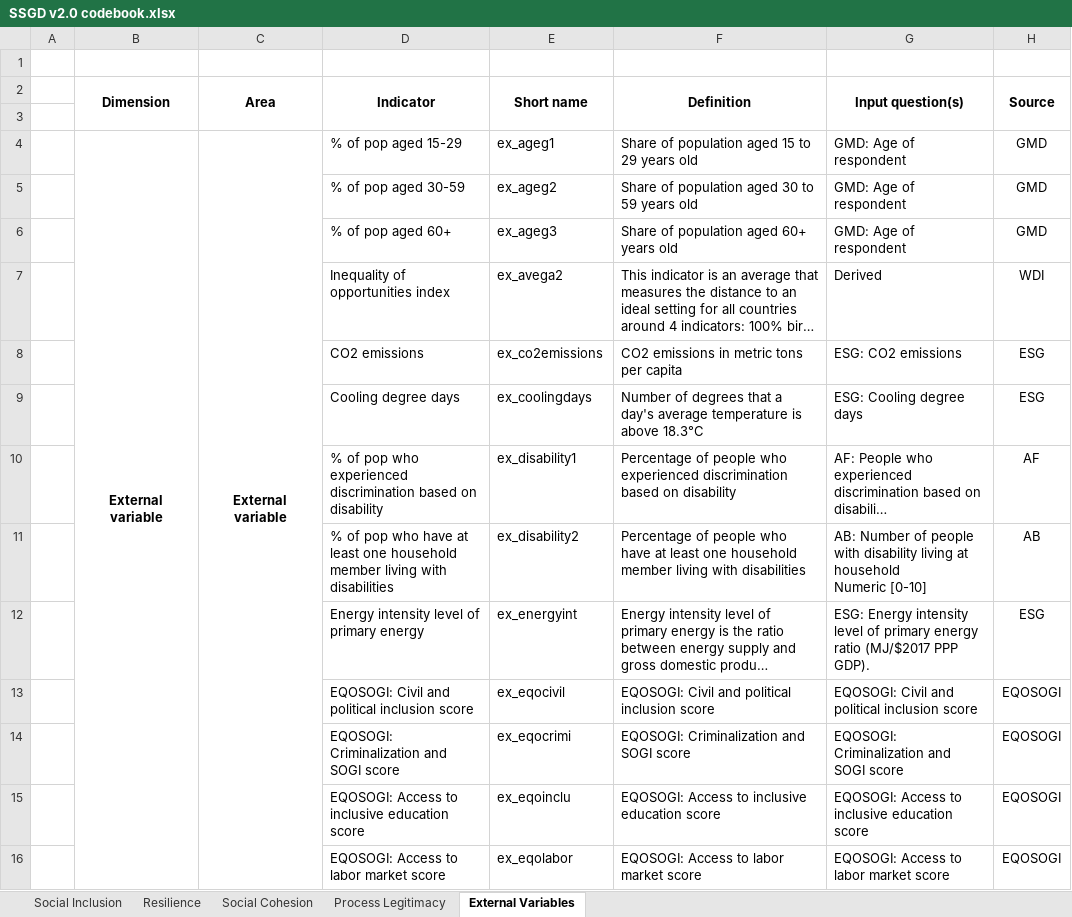
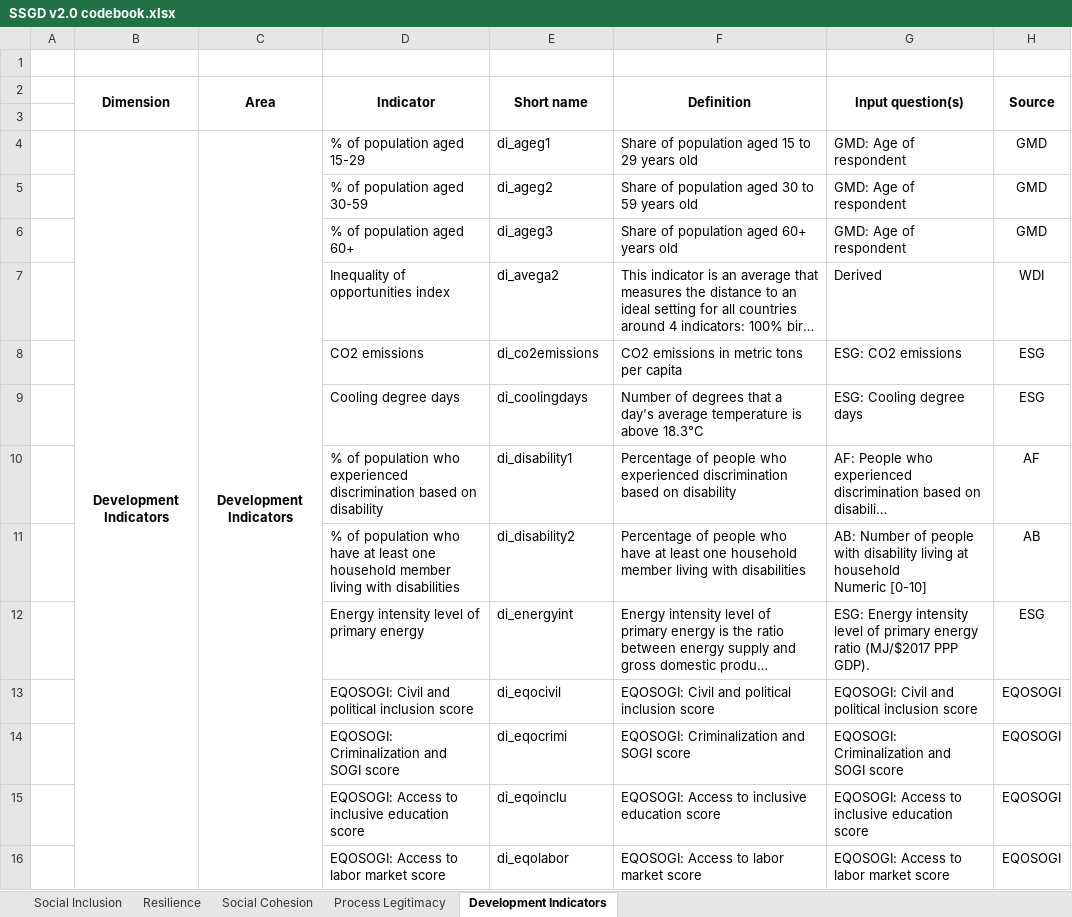
Before and after one commit to Paola-Ballon/Social-Sustainability-Global-Database-v2.0, an Excel workbook: documentation/SSGD v2.0 codebook.xlsx, sheet Development Indicators, drawn as a sheet; only a part is shown; long unchanged cells end in …; values as stored, in another font and other column widths than the file's, no borders; the diff covers the shown part only; the diff names each change by its address in the sheet, - before the commit and + after, or states it on an @@ line.

```diff
--- a/documentation/SSGD v2.0 codebook.xlsx (sheet Development Indicators)
+++ b/documentation/SSGD v2.0 codebook.xlsx (sheet Development Indicators)
-sheet tab: External Variables
+sheet tab: Development Indicators
-B4 (Dimension): External variable
+B4 (Dimension): Development Indicators
-C4 (Area): External variable
+C4 (Area): Development Indicators
-D4 (Indicator): % of pop aged 15-29
+D4 (Indicator): % of population aged 15-29
-E4 (Short name): ex_ageg1
+E4 (Short name): di_ageg1
-D5 (Indicator): % of pop aged 30-59
+D5 (Indicator): % of population aged 30-59
-E5 (Short name): ex_ageg2
+E5 (Short name): di_ageg2
-D6 (Indicator): % of pop aged 60+
+D6 (Indicator): % of population aged 60+
-E6 (Short name): ex_ageg3
+E6 (Short name): di_ageg3
-E7 (Short name): ex_avega2
+E7 (Short name): di_avega2
-E8 (Short name): ex_co2emissions
+E8 (Short name): di_co2emissions
-E9 (Short name): ex_coolingdays
+E9 (Short name): di_coolingdays
-D10 (Indicator): % of pop who experienced…
+D10 (Indicator): % of population who experienced…
-E10 (Short name): ex_disability1
+E10 (Short name): di_disability1
-D11 (Indicator): % of pop who have…
+D11 (Indicator): % of population who have…
-E11 (Short name): ex_disability2
+E11 (Short name): di_disability2
-E12 (Short name): ex_energyint
+E12 (Short name): di_energyint
-E13 (Short name): ex_eqocivil
+E13 (Short name): di_eqocivil
-E14 (Short name): ex_eqocrimi
+E14 (Short name): di_eqocrimi
-E15 (Short name): ex_eqoinclu
+E15 (Short name): di_eqoinclu
-E16 (Short name): ex_eqolabor
+E16 (Short name): di_eqolabor
```
Also changed, not shown: 33 edited cells elsewhere in this sheet, sheet Social Cohesion, sheet Resilience, sheet Social Inclusion, sheet Process Legitimacy, documentation/supplementary_material_SSGD_v2.0.xlsx, support files/SSGD indicators metadata.xlsx, 3 other files.
